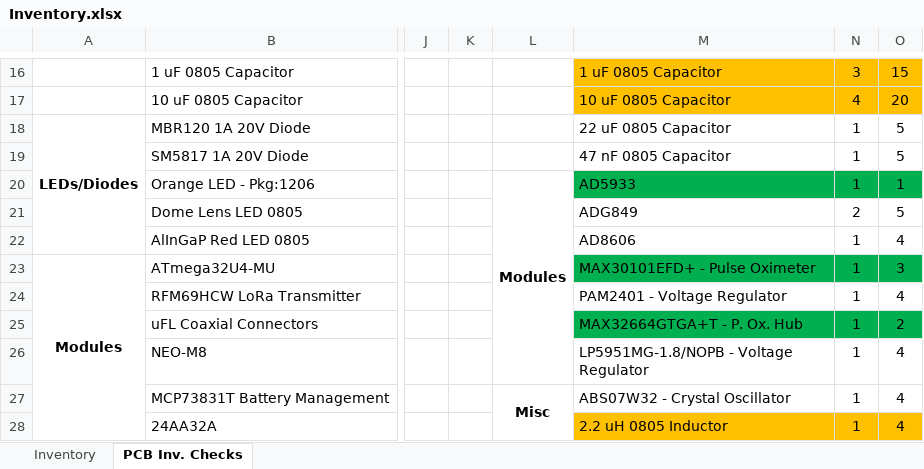
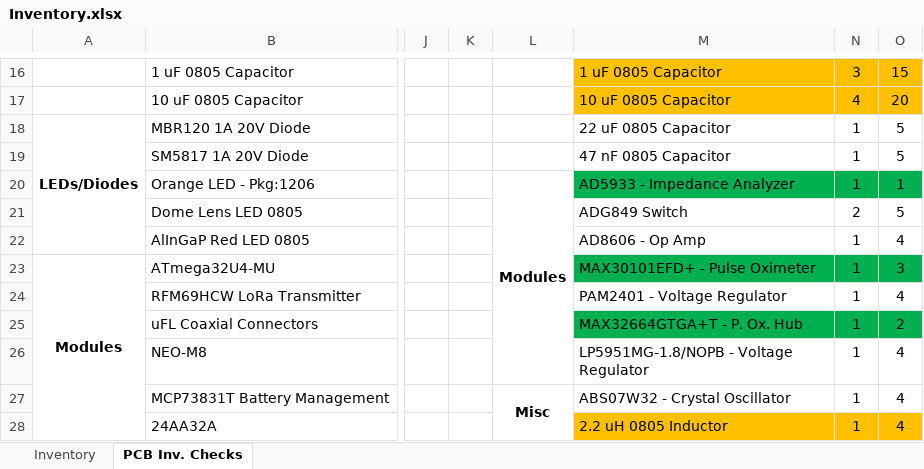
Before and after one commit to PwndaThePwner/Hydration, an Excel workbook: Inventory.xlsx, sheet PCB Inv. Checks, drawn as a sheet; only a part is shown, gaps mark what is left out; values as stored, in another font and other column widths than the file's, no borders; the diff names each change by its address in the sheet, - before the commit and + after, or states it on an @@ line.

Commit message:
update 3/2

```diff
--- a/Inventory.xlsx (sheet PCB Inv. Checks)
+++ b/Inventory.xlsx (sheet PCB Inv. Checks)
-M20: AD5933
+M20: AD5933 - Impedance Analyzer
-M21: ADG849
+M21: ADG849 Switch
-M22: AD8606
+M22: AD8606 - Op Amp
```
